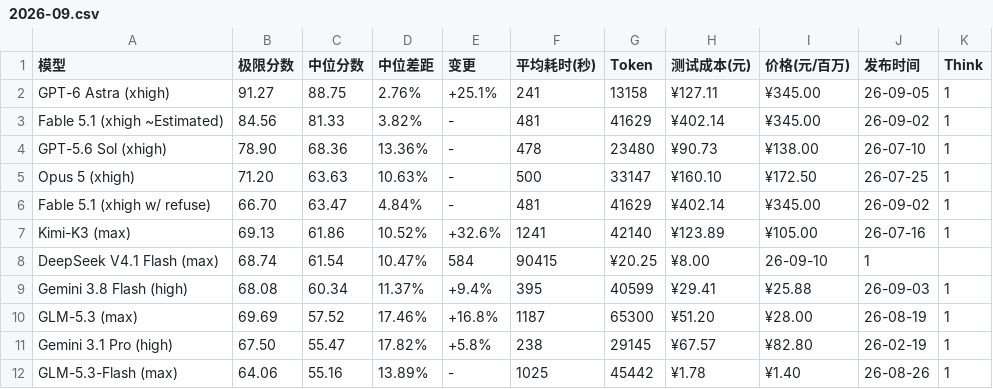
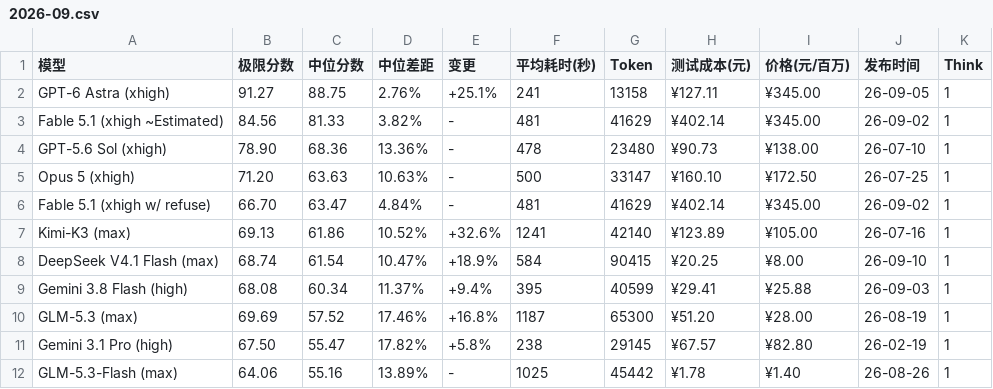
Before and after one commit to llm2014/llm_benchmark, a CSV file: docs/data/logic/2026-09.csv, drawn as a sheet; only a part is shown.

Commit message:
typo

```diff
--- a/docs/data/logic/2026-09.csv
+++ b/docs/data/logic/2026-09.csv
@@ -7,3 +7,3 @@
 "Kimi-K3 (max)","69.13","61.86","10.52%","+32.6%","1241","42140","¥123.89","¥105.00","26-07-16","1"
-"DeepSeek V4.1 Flash (max)","68.74","61.54","10.47%","584","90415","¥20.25","¥8.00","26-09-10","1"
+"DeepSeek V4.1 Flash (max)","68.74","61.54","10.47%","+18.9%","584","90415","¥20.25","¥8.00","26-09-10","1"
 "Gemini 3.8 Flash (high)","68.08","60.34","11.37%","+9.4%","395","40599","¥29.41","¥25.88","26-09-03","1"
```
Also changed, not shown: 1 other file.
